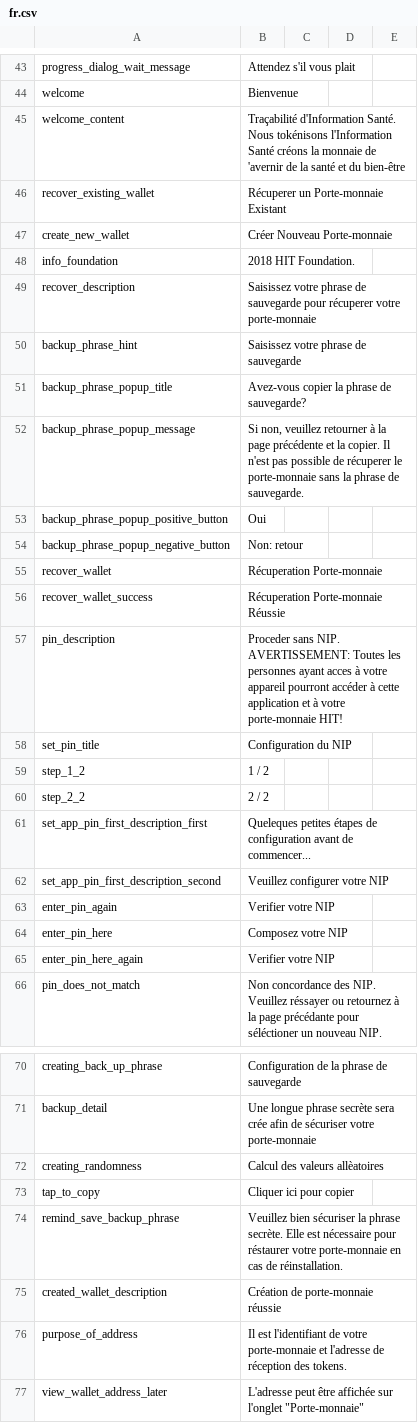
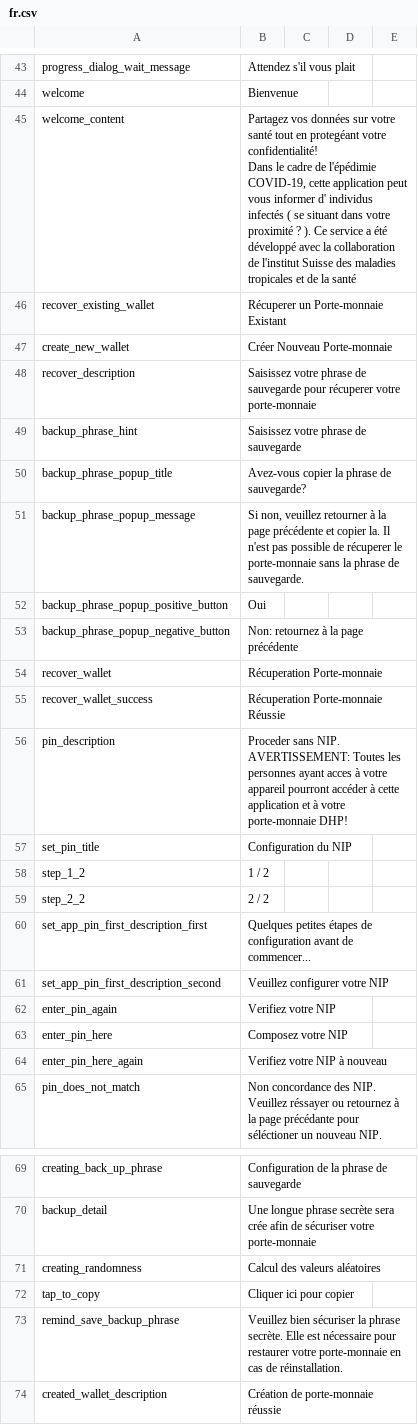
Before and after one commit to CentivaHealth/centiva-translations, a CSV file: fr.csv, drawn as a sheet; only a part is shown, gaps mark what is left out; the shorter side is filled out with more unchanged rows; the diff covers the shown part only.

```diff
--- a/fr.csv
+++ b/fr.csv
@@ -45 +46,2 @@ welcome,Bienvenue
-welcome_content,"Traçabilité d'Information Santé. Nous tokénisons l'Information Santé créons la monnaie de 'avernir de la santé et du bien-être"
+welcome_content,"Partagez vos données sur votre santé tout en protegéant votre confidentialité!
+Dans le cadre de l'épédimie COVID-19, cette application peut vous informer  d' individus infectés  ( se situant dans votre proximité ? ). Ce service a été développé avec la collaboration de l'institut Suisse des maladies tropicales et de la santé",,,
@@ -48 +49,0 @@ create_new_wallet,"Créer Nouveau Porte-monnaie"
-info_foundation,"2018 HIT Foundation."
@@ -52 +53 @@ backup_phrase_popup_title,"Avez-vous copier la phrase de sauvegarde?"
-backup_phrase_popup_message,"Si non, veuillez retourner à la page précédente et la copier. Il n'est pas possible de récuperer le porte-monnaie sans la phrase de sauvegarde. "
+backup_phrase_popup_message,"Si non, veuillez retourner à la page précédente et copier la. Il n'est pas possible de récuperer le porte-monnaie sans la phrase de sauvegarde. ",,,
@@ -54 +55 @@ backup_phrase_popup_positive_button,Oui
-backup_phrase_popup_negative_button,"Non: retour"
+backup_phrase_popup_negative_button,"Non: retournez à la page précédente",,,
@@ -57 +58 @@ recover_wallet_success,"Récuperation Porte-monnaie Réussie"
-pin_description,"Proceder sans NIP. AVERTISSEMENT: Toutes les personnes ayant acces à votre appareil pourront accéder à cette application et à votre porte-monnaie HIT!"
+pin_description,"Proceder sans NIP. AVERTISSEMENT: Toutes les personnes ayant acces à votre appareil pourront accéder à cette application et à votre porte-monnaie  DHP!",,,
@@ -61 +62 @@ step_2_2,"2 / 2 "
-set_app_pin_first_description_first,"Queleques petites étapes de configuration avant de commencer... "
+set_app_pin_first_description_first,"Quelques petites étapes de configuration avant de commencer... ",,,
@@ -63 +64 @@ set_app_pin_first_description_second,"Veuillez configurer votre NIP"
-enter_pin_again,"Verifier votre NIP"
+enter_pin_again,"Verifiez votre NIP",,,
@@ -65 +66 @@ enter_pin_here,"Composez votre NIP"
-enter_pin_here_again,"Verifier votre NIP"
+enter_pin_here_again,"Verifiez votre NIP à nouveau",,,
@@ -72 +73 @@ backup_detail,"Une longue phrase secrète sera crée afin de sécuriser votre po
-creating_randomness,"Calcul des valeurs allèatoires"
+creating_randomness,"Calcul des valeurs aléatoires",,,
@@ -74 +75 @@ tap_to_copy,"Cliquer ici pour copier "
-remind_save_backup_phrase,"Veuillez bien sécuriser la phrase secrète. Elle est nécessaire pour réstaurer votre porte-monnaie en cas de réinstallation."
+remind_save_backup_phrase,"Veuillez bien sécuriser la phrase secrète. Elle est nécessaire pour restaurer votre porte-monnaie en cas de réinstallation.",,,
```
Also changed, not shown: 2 added rows, 4 removed rows and 58 edited cells elsewhere in this file.
